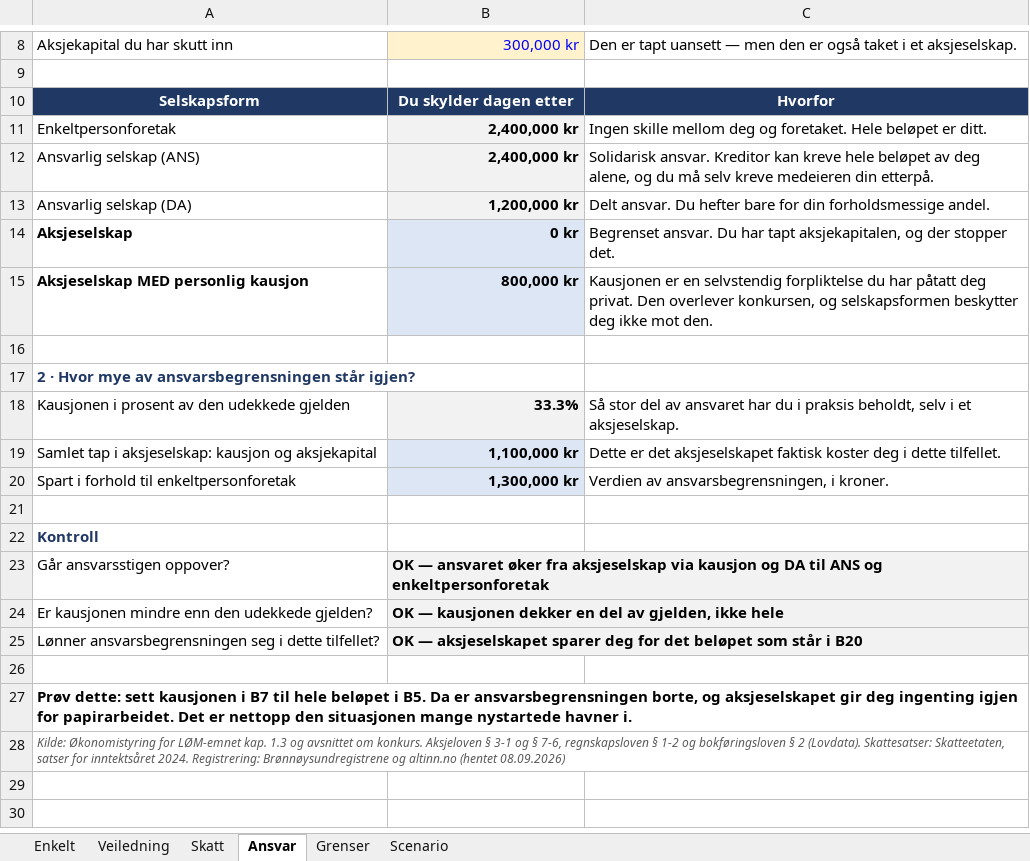
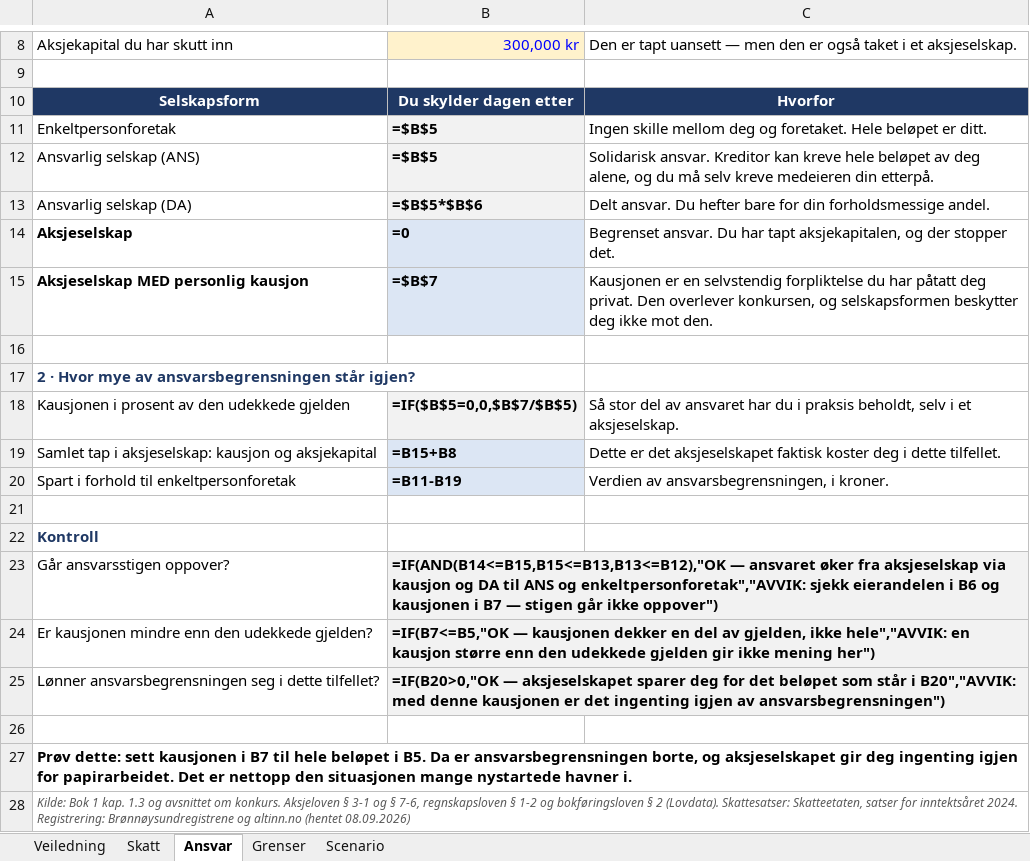
Before and after one commit to Truthseeker1968/lom-app, an Excel workbook: pensum/ok01/LOM_Ovingsark_Okonomistyring_kap01_Selskapsform_og_skatt_NY.xlsx, sheet Ansvar, drawn as a sheet; only a part is shown, gaps mark what is left out; values as stored, in another font and other column widths than the file's, no borders; formulas without a stored value are shown as written; conditional formats not drawn; the diff names each change by its address in the sheet, - before the commit and + after, or states it on an @@ line.

```diff
--- a/pensum/ok01/LOM_Ovingsark_Okonomistyring_kap01_Selskapsform_og_skatt_NY.xlsx (sheet Ansvar)
+++ b/pensum/ok01/LOM_Ovingsark_Okonomistyring_kap01_Selskapsform_og_skatt_NY.xlsx (sheet Ansvar)
-sheet tab: Enkelt
-B11:B12: 2,400,000 kr
+B11:B12: =$B$5
-B13: 1,200,000 kr
+B13: =$B$5*$B$6
-B14: 0 kr
+B14: =0
-B15: 800,000 kr
+B15: =$B$7
-B18: 33.3%
+B18: =IF($B$5=0,0,$B$7/$B$5)
-B19: 1,100,000 kr
+B19: =B15+B8
-B20: 1,300,000 kr
+B20: =B11-B19
-B23: OK — ansvaret øker fra aksjeselskap via kausjon og DA til ANS og enkeltpersonforetak
+B23: =IF(AND(B14<=B15,B15<=B13,B13<=B12),"OK — ansvaret øker fra aksjeselskap via kausjon og DA til ANS og enkeltpersonforetak","AVVIK: sjekk eierandelen i B6 og kausjonen i B7 — stigen går ikke oppover")
-B24: OK — kausjonen dekker en del av gjelden, ikke hele
+B24: =IF(B7<=B5,"OK — kausjonen dekker en del av gjelden, ikke hele","AVVIK: en kausjon større enn den udekkede gjelden gir ikke mening her")
-B25: OK — aksjeselskapet sparer deg for det beløpet som står i B20
+B25: =IF(B20>0,"OK — aksjeselskapet sparer deg for det beløpet som står i B20","AVVIK: med denne kausjonen er det ingenting igjen av ansvarsbegrensningen")
-A28: Kilde: Økonomistyring for LØM-emnet kap. 1.3…
+A28: Kilde: Bok 1 kap. 1.3…
```
Also changed, not shown: sheet Scenario, sheet Skatt, sheet Grenser, sheet Veiledning, 9 other files.
